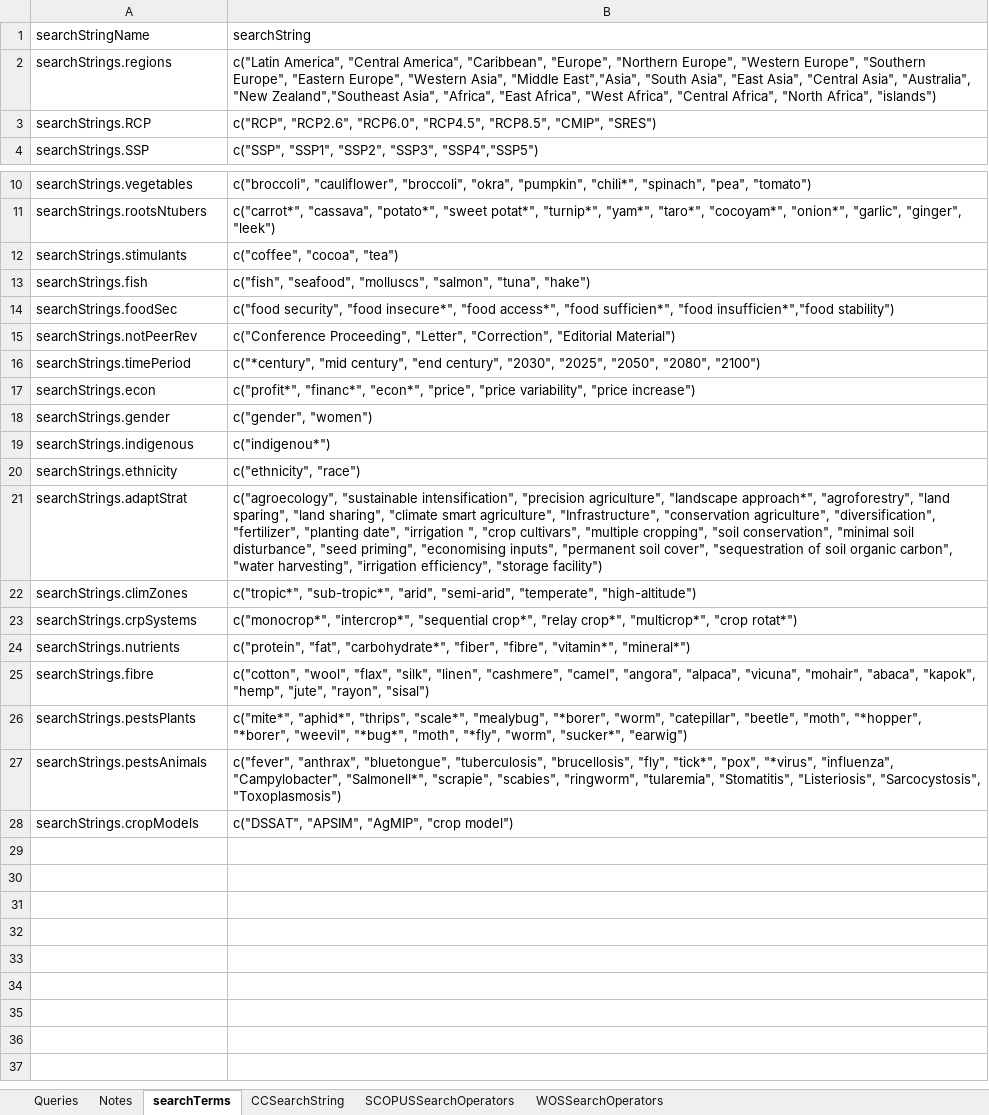
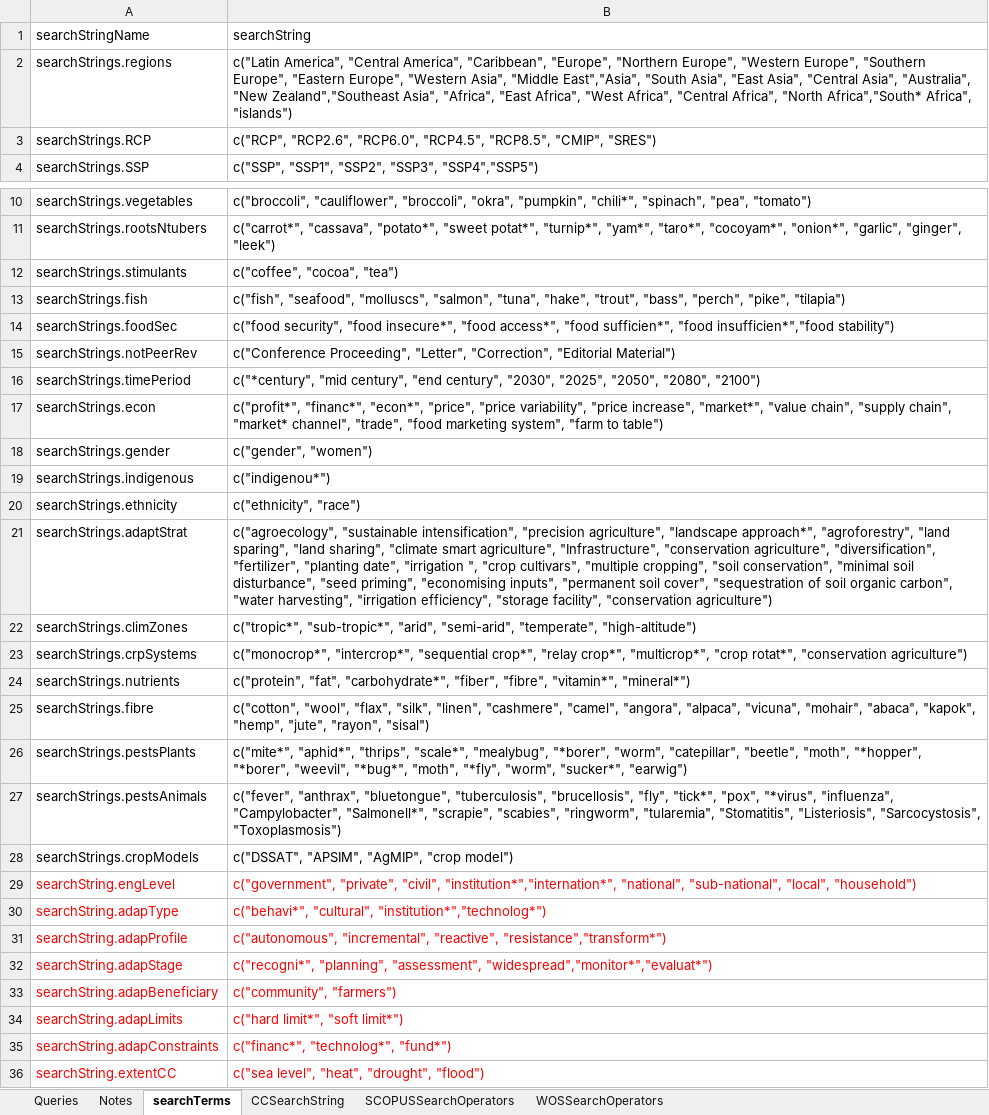
Before and after one commit to GeraldCNelson/citationManagement, an Excel workbook: data-raw/queries_wg2_ch05.xlsx, sheet searchTerms, drawn as a sheet; only a part is shown, gaps mark what is left out; values as stored, in another font and other column widths than the file's, no borders; the diff names each change by its address in the sheet, - before the commit and + after, or states it on an @@ line.

```diff
--- a/data-raw/queries_wg2_ch05.xlsx (sheet searchTerms)
+++ b/data-raw/queries_wg2_ch05.xlsx (sheet searchTerms)
-B2 (searchString): …Africa", "North Africa", "islands")
+B2 (searchString): …Africa", "North Africa","South* Africa", "islands")
-B13 (searchString): …"salmon", "tuna", "hake")
+B13 (searchString): …"salmon", "tuna", "hake", "trout", "bass", "perch", "pike", "tilapia")
-B17 (searchString): …variability", "price increase")
+B17 (searchString): …variability", "price increase", "market*", "value chain", "supply chain", "market* channel", "trade", "food marketing system", "farm to table")
-B21 (searchString): …efficiency", "storage facility")
+B21 (searchString): …efficiency", "storage facility", "conservation agriculture")
-B23 (searchString): …"multicrop*", "crop rotat*")
+B23 (searchString): …"multicrop*", "crop rotat*", "conservation agriculture")
+row 29: searchString.engLevel | c("government", "private", "civil", "institution*","internation*", "national", "sub-national", "local", "household")
+row 30: searchString.adapType | c("behavi*", "cultural", "institution*","technolog*")
+row 31: searchString.adapProfile | c("autonomous", "incremental", "reactive", "resistance","transform*")
+row 32: searchString.adapStage | c("recogni*", "planning", "assessment", "widespread","monitor*","evaluat*")
+row 33: searchString.adapBeneficiary | c("community", "farmers")
+row 34: searchString.adapLimits | c("hard limit*", "soft limit*")
+row 35: searchString.adapConstraints | c("financ*", "technolog*", "fund*")
+row 36: searchString.extentCC | c("sea level", "heat", "drought", "flood")
```
Also changed, not shown: sheet Queries, 2 other files.
